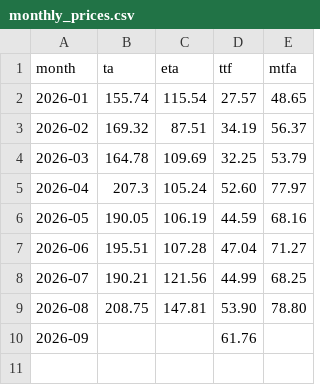
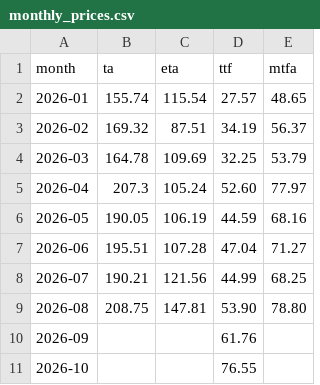
Before and after one commit to VaGlar/EnEx-WebScraping, a CSV file: data/monthly_prices.csv, drawn as a sheet.

```diff
--- a/data/monthly_prices.csv
+++ b/data/monthly_prices.csv
@@ -10 +10,2 @@ month,ta,eta,ttf,mtfa
 2026-09,,,61.76,
+2026-10,,,76.55,
```
Also changed, not shown: 5 other files.
